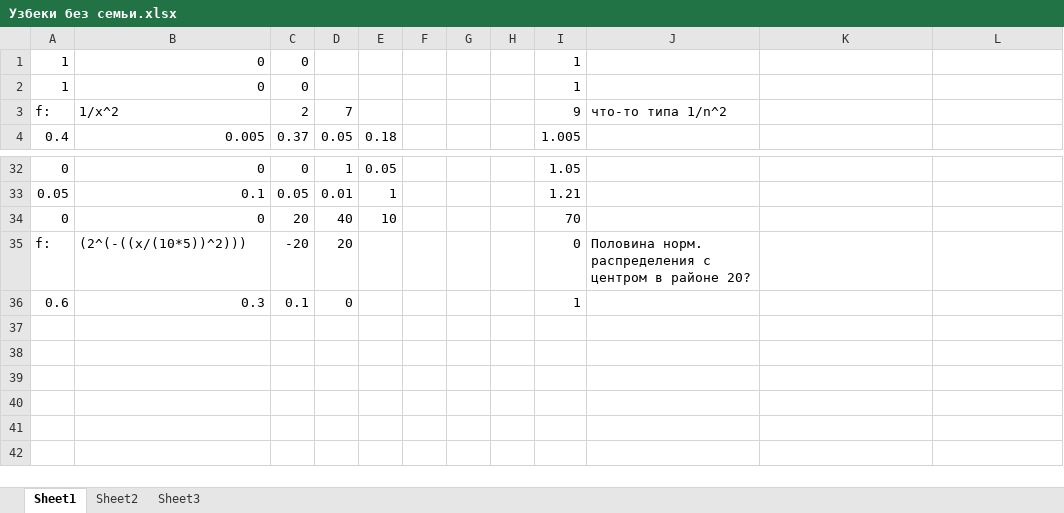
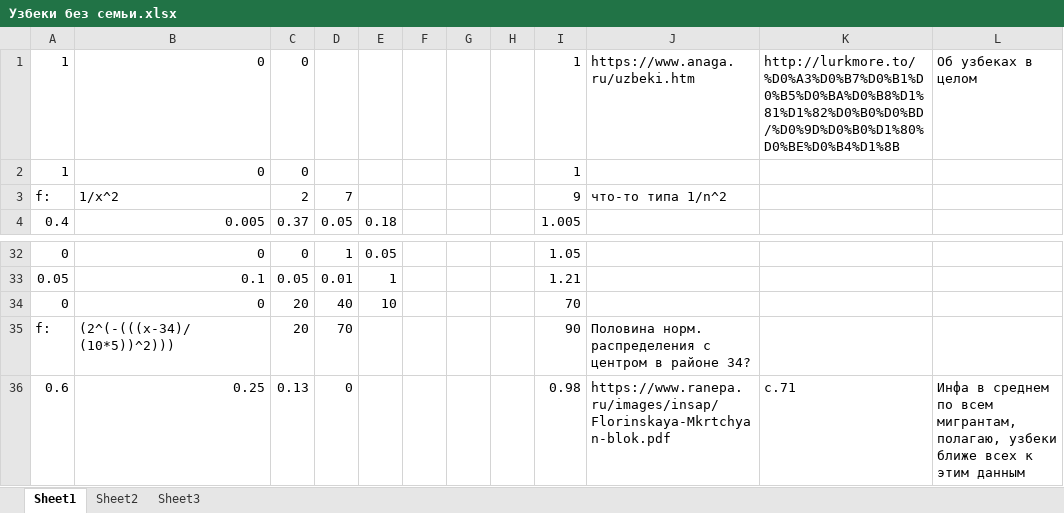
Before and after one commit to isbur/dissertation, an Excel workbook: Узбеки без семьи.xlsx, sheet Sheet1, drawn as a sheet; only a part is shown, gaps mark what is left out; values as stored, in another font and other column widths than the file's, no borders; removed rows and columns are numbered as before the commit, all else as after; the diff names each change by its address in the sheet, - before the commit and + after, or states it on an @@ line.

Commit message:
Update Узбеки без семьи.xlsx

```diff
--- a/Узбеки без семьи.xlsx (sheet Sheet1)
+++ b/Узбеки без семьи.xlsx (sheet Sheet1)
-J1: (empty)
+J1: https://www.anaga.ru/uzbeki.htm
-K1: (empty)
+K1: http://lurkmore.to/%D0%A3%D0%B7%D0%B1%D0%B5%D0%BA%D0%B8%D1%81%D1%82%D0%B0%D0%BD/%D0%9D%D0%B0%D1%80%D0%BE%D0%B4%D1%8B
-L1: (empty)
+L1: Об узбеках в целом
-B35: (2^(-((x/(10*5))^2)))
+B35: (2^(-(((x-34)/(10*5))^2)))
-C35: -20
+C35: 20
-D35: 20
+D35: 70
-I35: 0
+I35: 90
-J35: …в районе 20?
+J35: …в районе 34?
-row 36: 0.6 | 0.3 | 0.1 | 0 |  |  |  |  | 1
+row 36: 0.6 | 0.25 | 0.13 | 0 |  |  |  |  | 0.98 | https://www.ranepa.ru/images/insap/Florinskaya-Mkrtchyan-blok.pdf | с.71 | Инфа в среднем по всем мигрантам, полагаю, узбеки ближе всех к этим данным
```
Also changed, not shown: sheet Sheet3.
